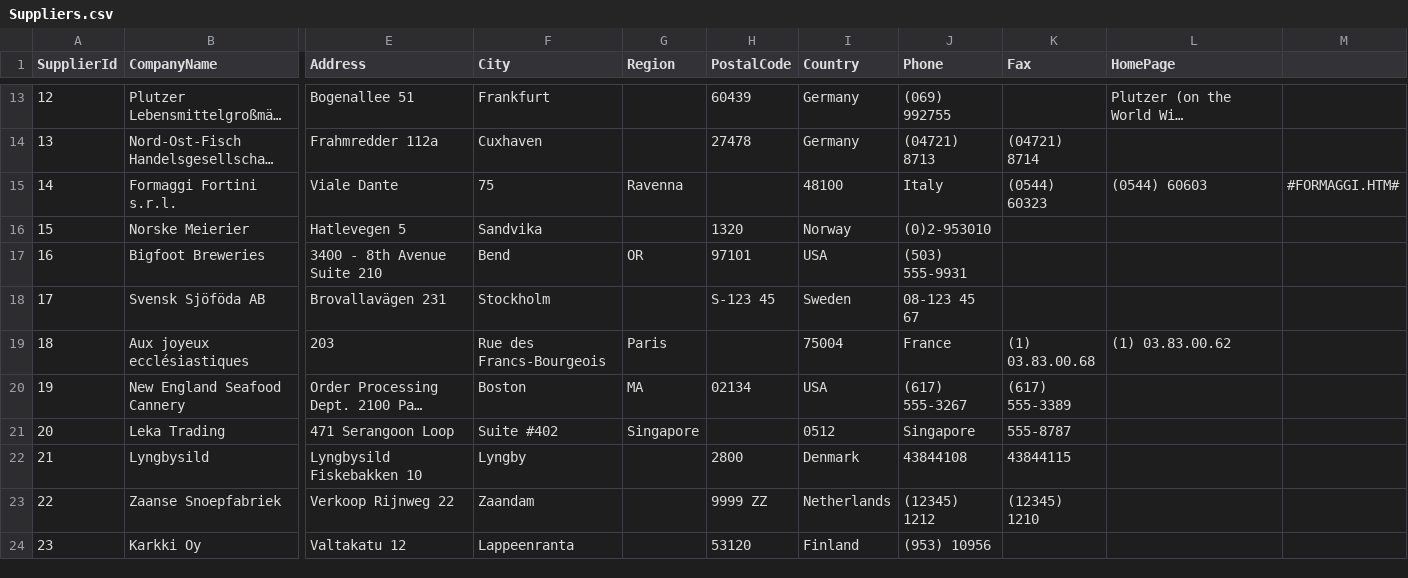
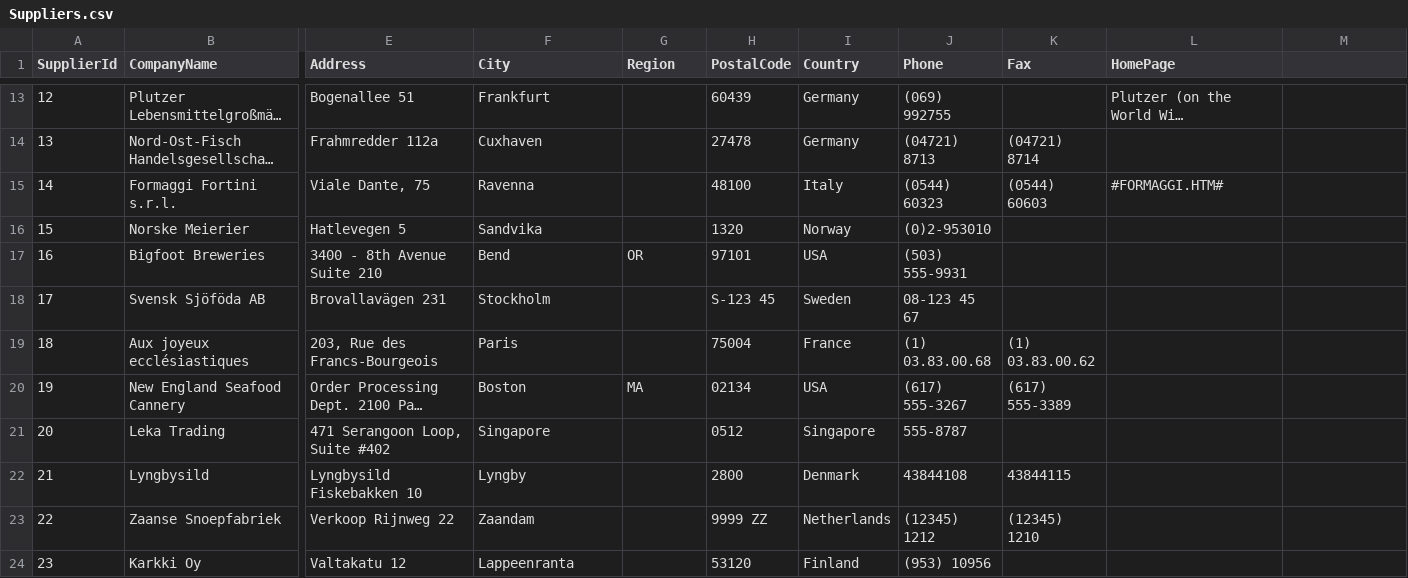
Before and after one commit to gdzierzon/pluralsight-advanced-power-bi, a CSV file: Data Files/Northwind/Suppliers.csv, drawn as a sheet; only a part is shown, gaps mark what is left out; long unchanged cells end in …; the diff covers the shown part only; the diff names each change by its address in the sheet, - before the commit and + after, or states it on an @@ line.

```diff
--- a/Data Files/Northwind/Suppliers.csv
+++ b/Data Files/Northwind/Suppliers.csv
-E15 (Address): Viale Dante
+E15 (Address): Viale Dante, 75
-F15 (City): 75
+F15 (City): Ravenna
-G15 (Region): Ravenna
+G15 (Region): (empty)
-H15 (PostalCode): (empty)
+H15 (PostalCode): 48100
-I15 (Country): 48100
+I15 (Country): Italy
-J15 (Phone): Italy
+J15 (Phone): (0544) 60323
-K15 (Fax): (0544) 60323
+K15 (Fax): (0544) 60603
-L15 (HomePage): (0544) 60603
+L15 (HomePage): #FORMAGGI.HTM#
-M15: #FORMAGGI.HTM#
+M15: (empty)
-E19 (Address): 203
+E19 (Address): 203, Rue des Francs-Bourgeois
-F19 (City): Rue des Francs-Bourgeois
+F19 (City): Paris
-G19 (Region): Paris
+G19 (Region): (empty)
-H19 (PostalCode): (empty)
+H19 (PostalCode): 75004
-I19 (Country): 75004
+I19 (Country): France
-J19 (Phone): France
+J19 (Phone): (1) 03.83.00.68
-K19 (Fax): (1) 03.83.00.68
+K19 (Fax): (1) 03.83.00.62
-L19 (HomePage): (1) 03.83.00.62
+L19 (HomePage): (empty)
-E21 (Address): 471 Serangoon Loop
+E21 (Address): 471 Serangoon Loop, Suite #402
-F21 (City): Suite #402
+F21 (City): Singapore
-G21 (Region): Singapore
+G21 (Region): (empty)
-H21 (PostalCode): (empty)
+H21 (PostalCode): 0512
-I21 (Country): 0512
+I21 (Country): Singapore
-J21 (Phone): Singapore
+J21 (Phone): 555-8787
-K21 (Fax): 555-8787
+K21 (Fax): (empty)
```
Also changed, not shown: 56 edited cells elsewhere in this file, Data Files/AdventureWorksLightDW/DimCategory.csv, Data Files/Northwind/Customers.csv, 20 other files.
